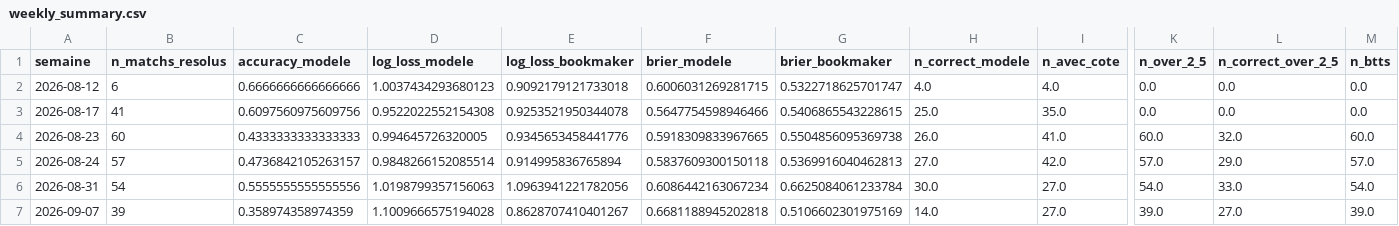
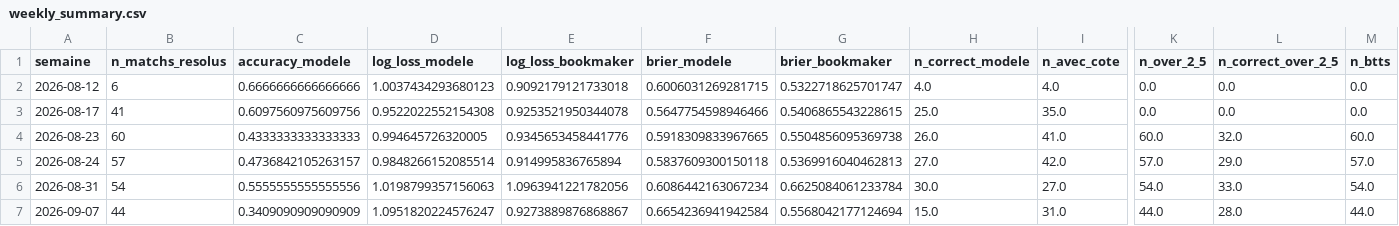
Before and after one commit to ezekiel27egoun/football-predictor, a CSV file: data/tracking/weekly_summary.csv, drawn as a sheet; only a part is shown, gaps mark what is left out; the diff covers the shown part only; the diff names each change by its address in the sheet, - before the commit and + after, or states it on an @@ line.

```diff
--- a/data/tracking/weekly_summary.csv
+++ b/data/tracking/weekly_summary.csv
-B7 (n_matchs_resolus): 39
+B7 (n_matchs_resolus): 44
-C7 (accuracy_modele): 0.358974358974359
+C7 (accuracy_modele): 0.3409090909090909
-D7 (log_loss_modele): 1.1009666575194028
+D7 (log_loss_modele): 1.0951820224576247
-E7 (log_loss_bookmaker): 0.8628707410401267
+E7 (log_loss_bookmaker): 0.9273889876868867
-F7 (brier_modele): 0.6681188945202818
+F7 (brier_modele): 0.6654236941942584
-G7 (brier_bookmaker): 0.5106602301975169
+G7 (brier_bookmaker): 0.5568042177124694
-H7 (n_correct_modele): 14.0
+H7 (n_correct_modele): 15.0
-I7 (n_avec_cote): 27.0
+I7 (n_avec_cote): 31.0
-K7 (n_over_2_5): 39.0
+K7 (n_over_2_5): 44.0
-L7 (n_correct_over_2_5): 27.0
+L7 (n_correct_over_2_5): 28.0
-M7 (n_btts): 39.0
+M7 (n_btts): 44.0
```
Also changed, not shown: 1 edited cell elsewhere in this file, data/tracking/predictions_2026-09-07.csv.
